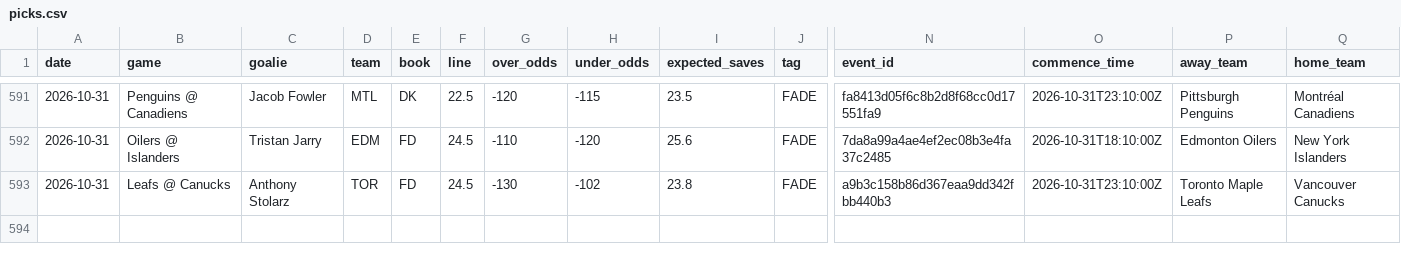
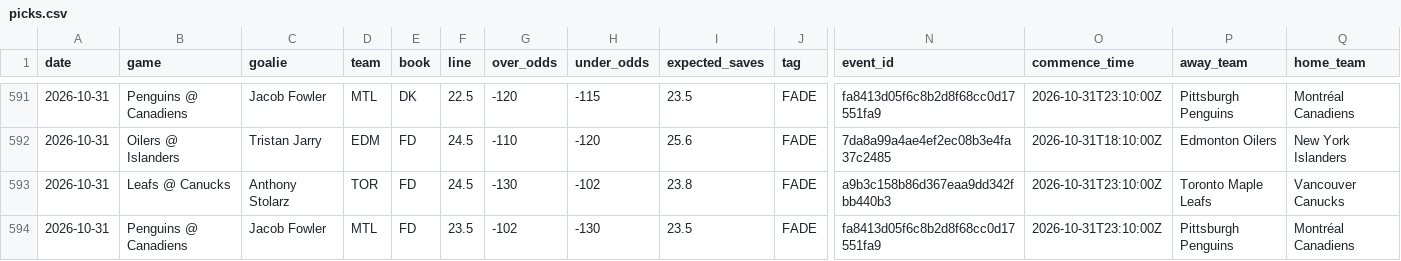
Before and after one commit to phumbad-lab/nhl-saves-alerts, a CSV file: picks.csv, drawn as a sheet; only a part is shown, gaps mark what is left out; rows hold the shown columns only; the diff names each change by its address in the sheet, - before the commit and + after, or states it on an @@ line.

```diff
--- a/picks.csv
+++ b/picks.csv
+row 594: 2026-10-31 | Penguins @ Canadiens | Jacob Fowler | MTL | FD | 23.5 | -102 | -130 | 23.5 | FADE | fa8413d05f6c8b2d8f68cc0d17551fa9 | 2026-10-31T23:10:00Z | Pittsburgh Penguins | Montréal Canadiens
```
Also changed, not shown: 1 other file.
